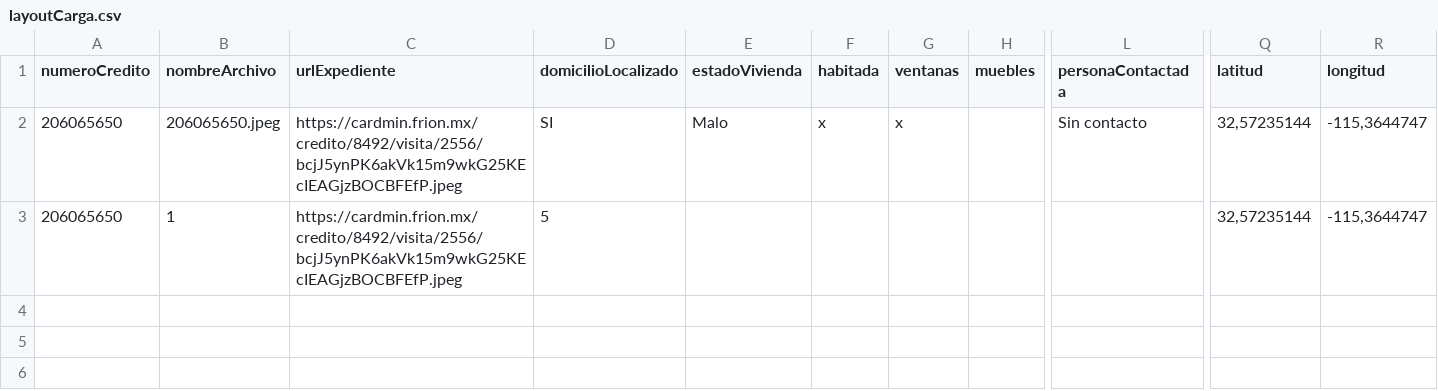
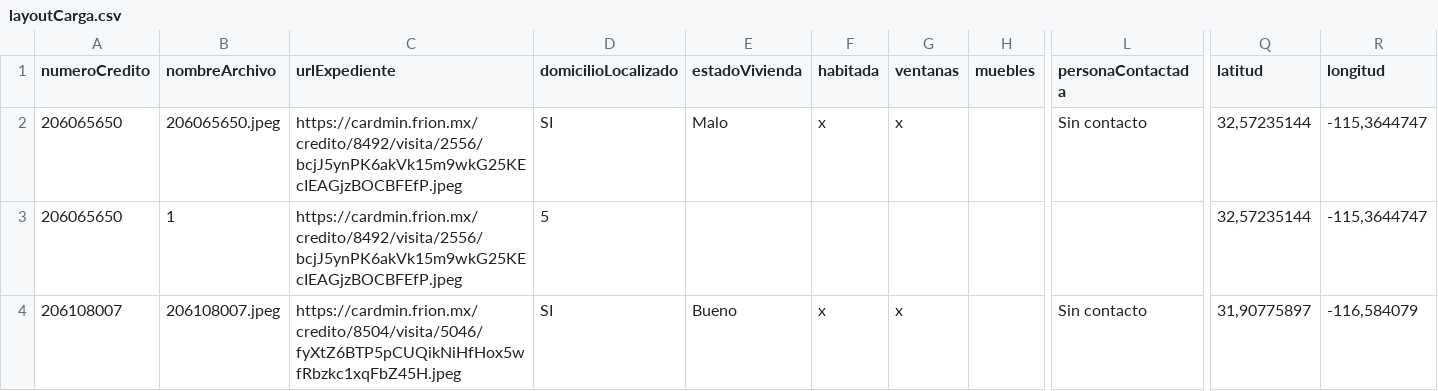
Before and after one commit to jose-milciades/ia-robot-sial-local, a CSV file: carga/layoutCarga.csv, drawn as a sheet; only a part is shown, gaps mark what is left out; rows hold the shown columns only; the diff names each change by its address in the sheet, - before the commit and + after, or states it on an @@ line.

```diff
--- a/carga/layoutCarga.csv
+++ b/carga/layoutCarga.csv
+row 4: 206108007 | 206108007.jpeg | https://cardmin.frion.mx/credito/8504/visita/5046/fyXtZ6BTP5pCUQikNiHfHox5wfRbzkc1xqFbZ45H.jpeg | SI | Bueno | x | x |  | Sin contacto | 31,90775897 | -116,584079
```
Also changed, not shown: 13 other files.
